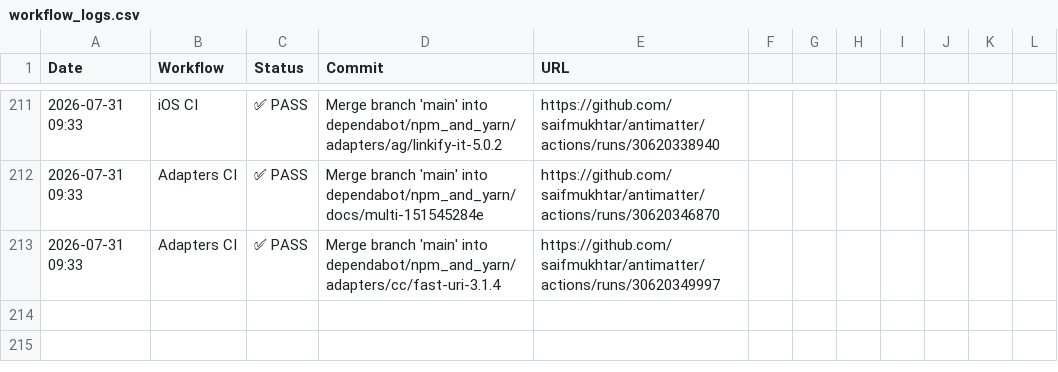
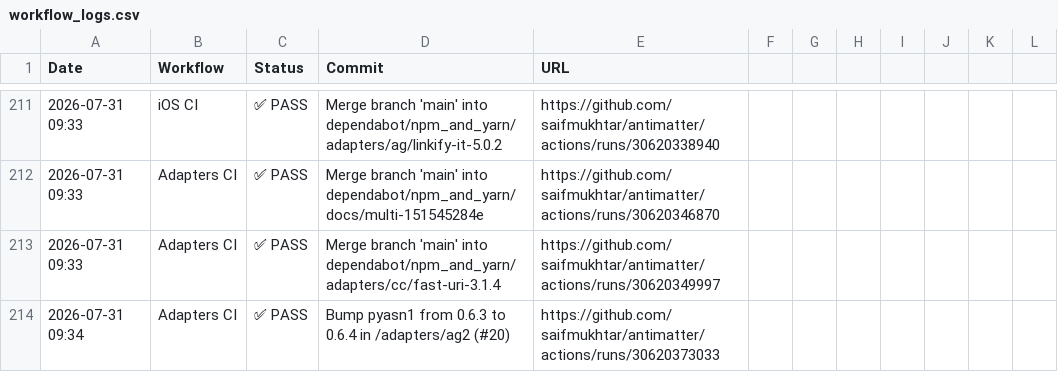
Before and after one commit to saifmukhtar/antimatter, a CSV file: .github/ci-logs/workflow_logs.csv, drawn as a sheet; only a part is shown, gaps mark what is left out.

```diff
--- a/.github/ci-logs/workflow_logs.csv
+++ b/.github/ci-logs/workflow_logs.csv
@@ -213 +213,2 @@ Date,Workflow,Status,Commit,URL
 2026-07-31 09:33,Adapters CI,✅ PASS,Merge branch 'main' into dependabot/npm_and_yarn/adapters/cc/fast-uri-3.1.4,https://github.com/saifmukhtar/antimatter/actions/runs/30620349997
+2026-07-31 09:34,Adapters CI,✅ PASS,Bump pyasn1 from 0.6.3 to 0.6.4 in /adapters/ag2 (#20),https://github.com/saifmukhtar/antimatter/actions/runs/30620373033
```
Also changed, not shown: 1 other file.
